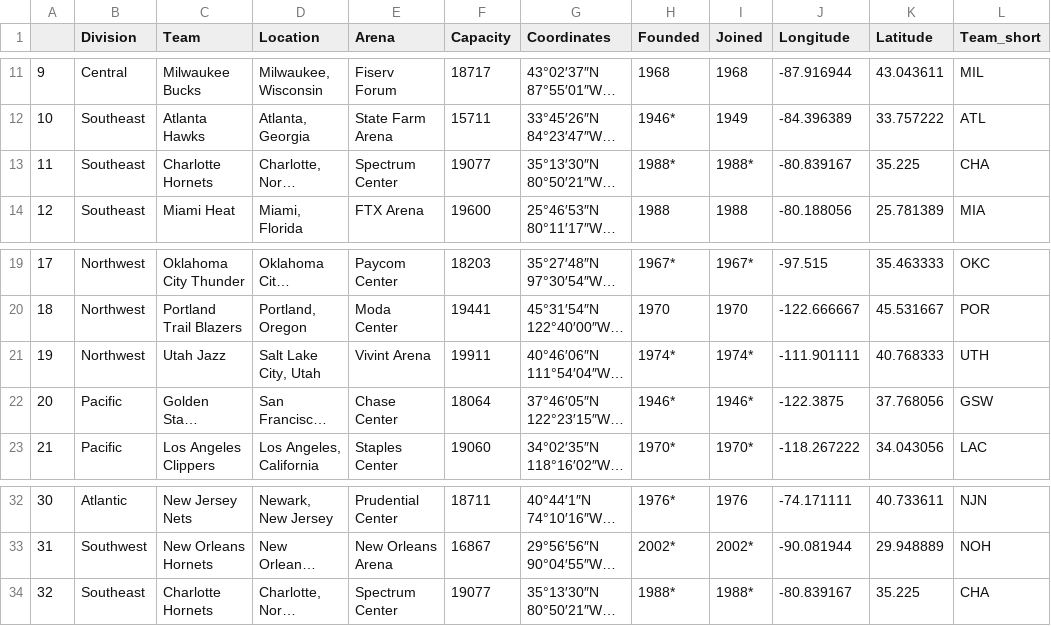
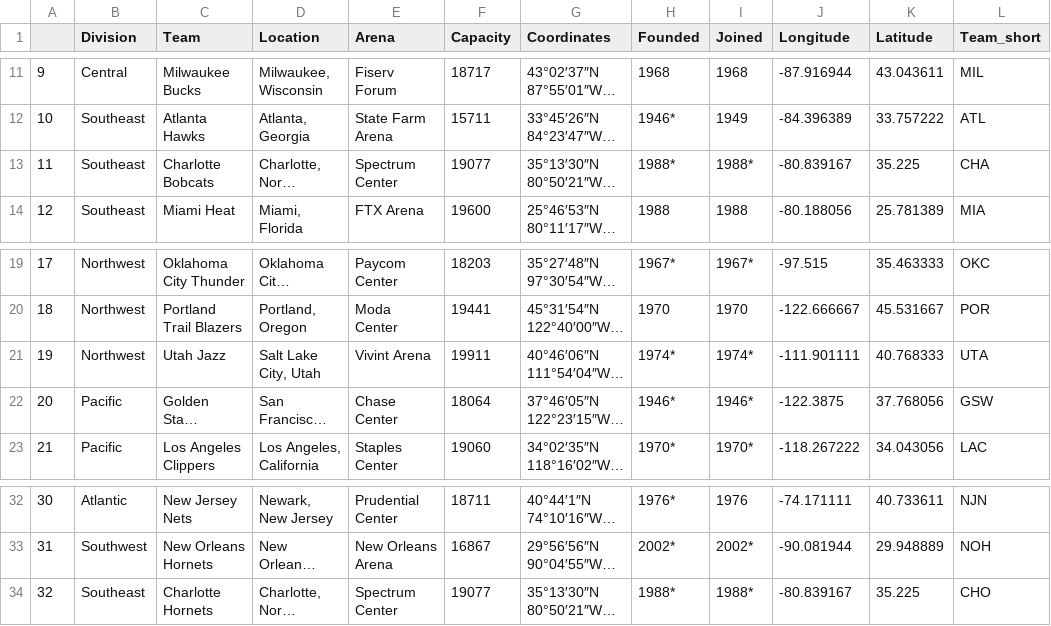
Before and after one commit to MawadaMF/DSO545, a CSV file: data_scraping/arena_locations.csv, drawn as a sheet; only a part is shown, gaps mark what is left out; long unchanged cells end in …; the diff names each change by its address in the sheet, - before the commit and + after, or states it on an @@ line.

```diff
--- a/data_scraping/arena_locations.csv
+++ b/data_scraping/arena_locations.csv
-C13 (Team): Charlotte Hornets
+C13 (Team): Charlotte Bobcats
-L21 (Team_short): UTH
+L21 (Team_short): UTA
-L34 (Team_short): CHA
+L34 (Team_short): CHO
```
Also changed, not shown: 6 other files.
